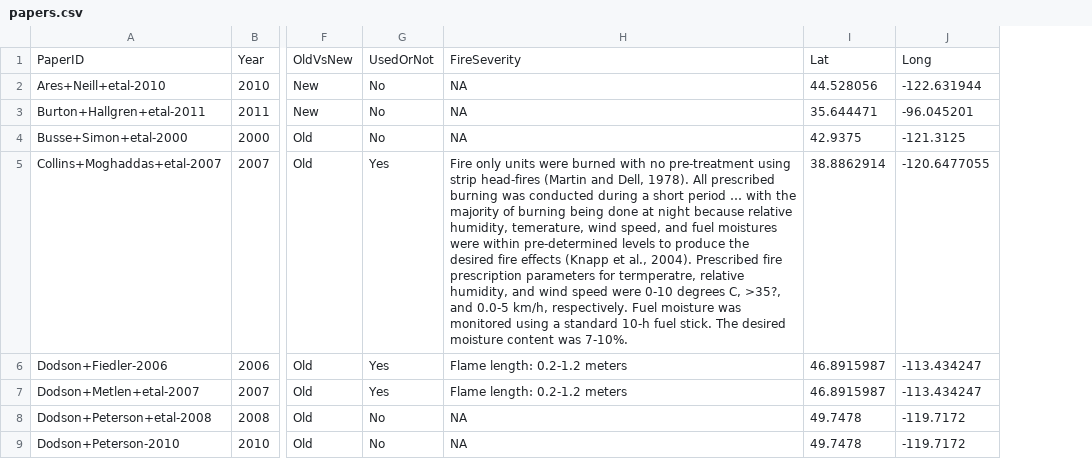
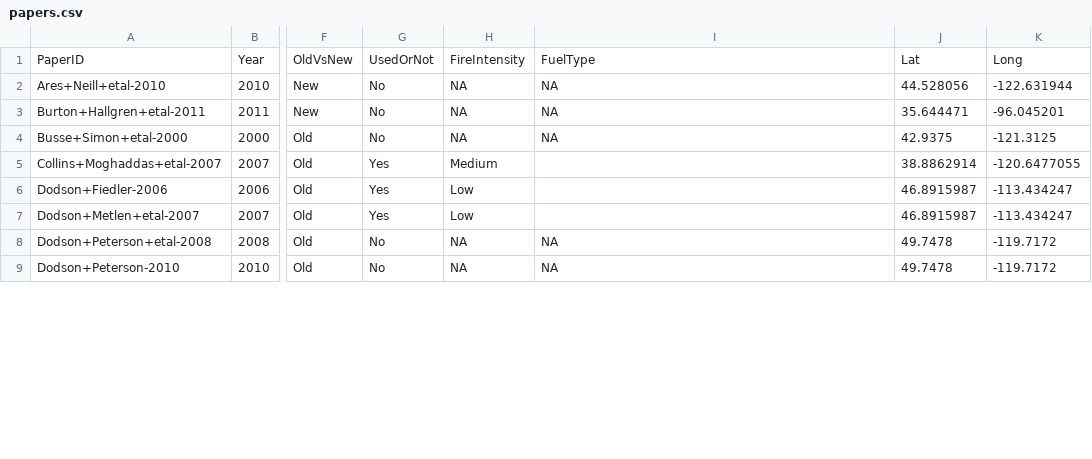
Before and after one commit to schwilklab/understory-ma, a CSV file: data/papers.csv, drawn as a sheet; only a part is shown, gaps mark what is left out; addresses are those after the commit; the diff covers the shown part only; the diff names each change by its address in the sheet, - before the commit and + after, or states it on an @@ line.

Commit message:
Completed data column for fire intensity levels in papers.csv
Fire intensity has been pulled from each paper and included in
papers.csv. Fires were categorized as "low" "medium" or "high". My
rational for each assignment is present in a separate file on my
computer lab notebook.

I also removed Freeman et al. from exotic-cover.csv and
exotic-richness.csv, changed it from "used" to "not used" in papers.csv,
and took note of its removal in decisions.csv. It was removed because
the data was not usable (because we needed data from each individual
site, which was not available in the paper).

```diff
--- a/data/papers.csv
+++ b/data/papers.csv
+column H, rows 1-9: FireIntensity | NA | NA | NA | Medium | Low | Low | NA | NA
-I1: FireSeverity
+I1: FuelType
-I5: Fire only units were burned with no pre-treatment using strip head-fires (Martin and Dell, 1978). All prescribed burning was conducted during a short period … with the majority of burning being done at night because relative humidity, temerature, wind speed, and fuel moistures were within pre-determined levels to produce the desired fire effects (Knapp et al., 2004). Prescribed fire prescription parameters for termperatre, relative humidity, and wind speed were 0-10 degrees C, >35?, and 0.0-5 km/h, respectively. Fuel moisture was monitored using a standard 10-h fuel stick. The desired moisture content was 7-10%.
+I5: (empty)
-I6:I7: Flame length: 0.2-1.2 meters
+I6:I7: (empty)
```
Also changed, not shown: 3 added rows and 18 edited cells elsewhere in this file, data/response-vars/exotic-cover.csv, data/response-vars/exotic-richness.csv, 1 other file.
